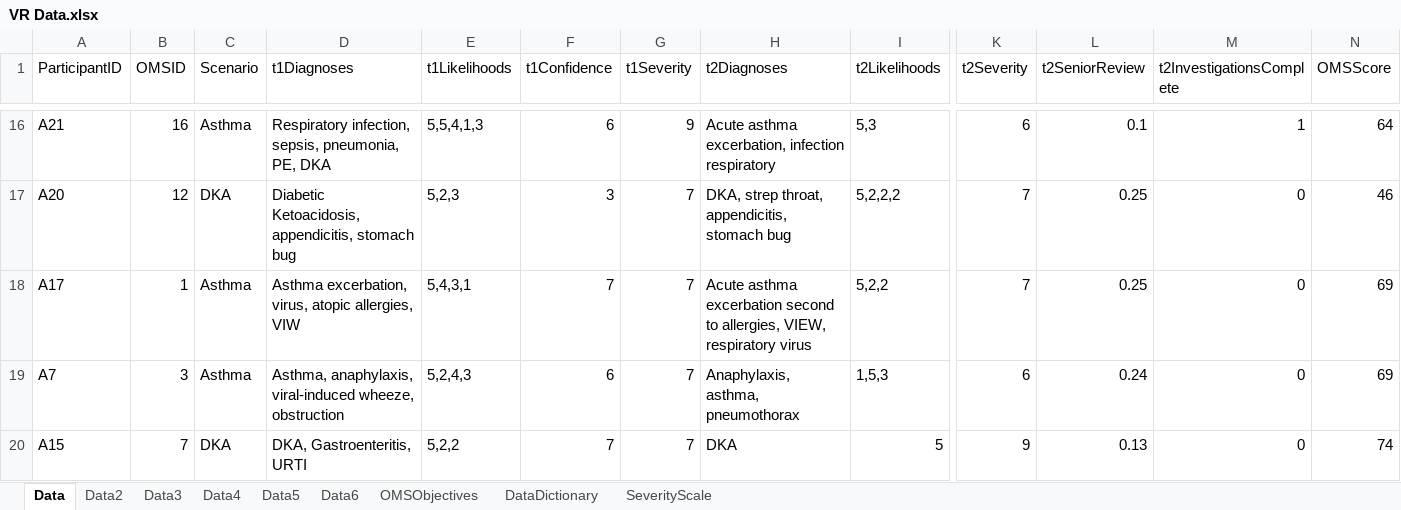
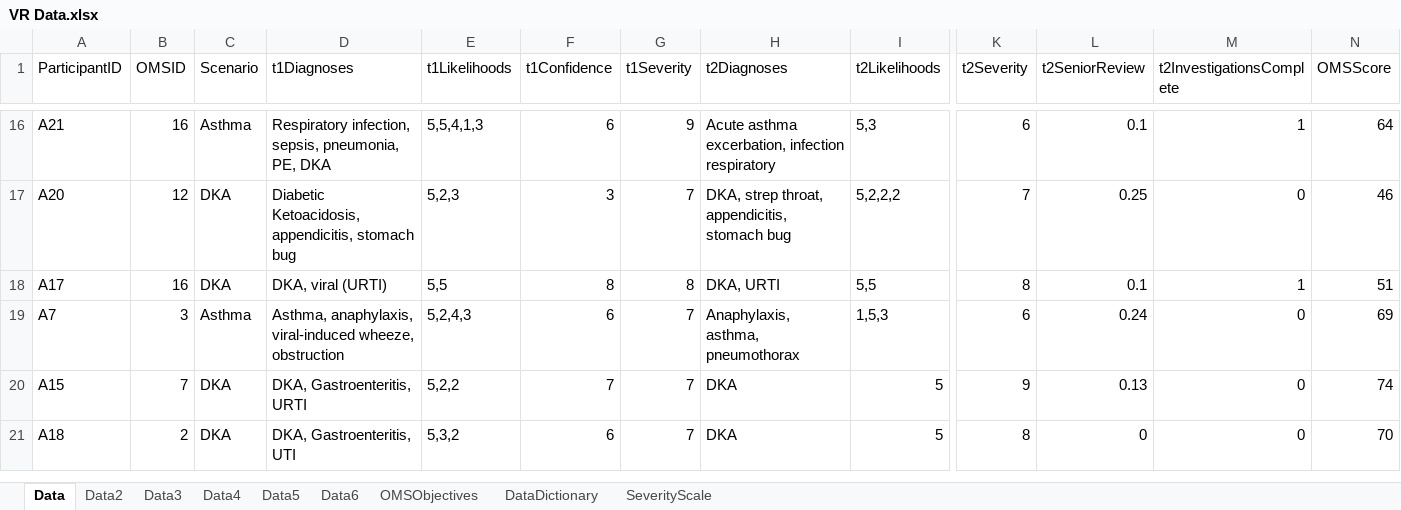
Before and after one commit to raj925/ThesisMainProject, an Excel workbook: ThesisMainProject/Study4VR/VR Data.xlsx, sheet Data, drawn as a sheet; only a part is shown, gaps mark what is left out; the shorter side is filled out with more unchanged rows; values as stored, in another font and other column widths than the file's, no borders; the diff covers the shown part only; the diff names each change by its address in the sheet, - before the commit and + after, or states it on an @@ line.

```diff
--- a/ThesisMainProject/Study4VR/VR Data.xlsx (sheet Data)
+++ b/ThesisMainProject/Study4VR/VR Data.xlsx (sheet Data)
-B18 (OMSID): 1
+B18 (OMSID): 16
-C18 (Scenario): Asthma
+C18 (Scenario): DKA
-D18 (t1Diagnoses): Asthma excerbation, virus, atopic allergies, VIW
+D18 (t1Diagnoses): DKA, viral (URTI)
-E18 (t1Likelihoods): 5,4,3,1
+E18 (t1Likelihoods): 5,5
-F18 (t1Confidence): 7
+F18 (t1Confidence): 8
-G18 (t1Severity): 7
+G18 (t1Severity): 8
-H18 (t2Diagnoses): Acute asthma excerbation second to allergies, VIEW, respiratory virus
+H18 (t2Diagnoses): DKA, URTI
-I18 (t2Likelihoods): 5,2,2
+I18 (t2Likelihoods): 5,5
-K18 (t2Severity): 7
+K18 (t2Severity): 8
-L18 (t2SeniorReview): 0.25
+L18 (t2SeniorReview): 0.1
-M18 (t2InvestigationsComplete): 0
+M18 (t2InvestigationsComplete): 1
-N18 (OMSScore): 69
+N18 (OMSScore): 51
```
Also changed, not shown: 1 edited cell elsewhere in this sheet, sheet Data5, 5 other files.
